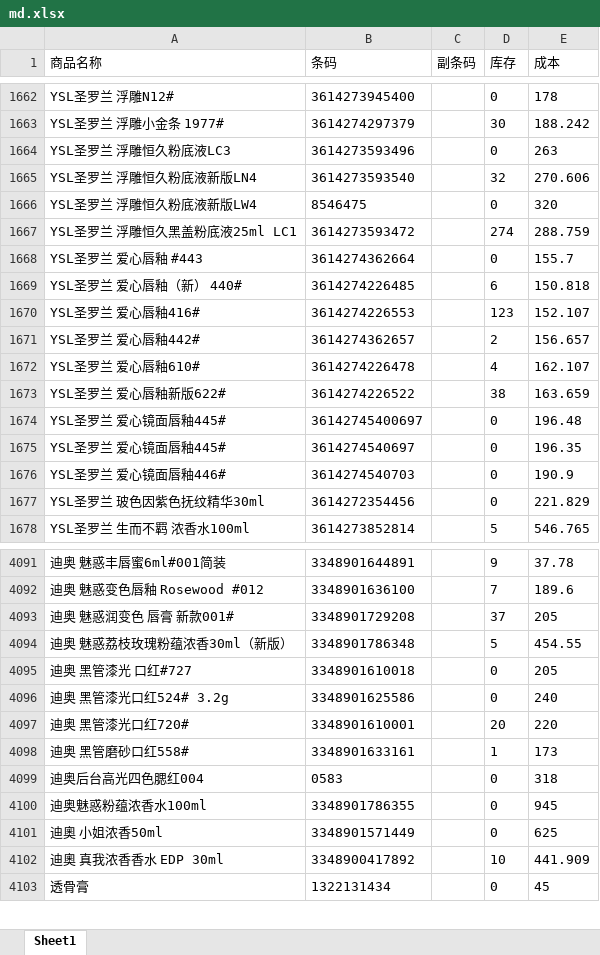
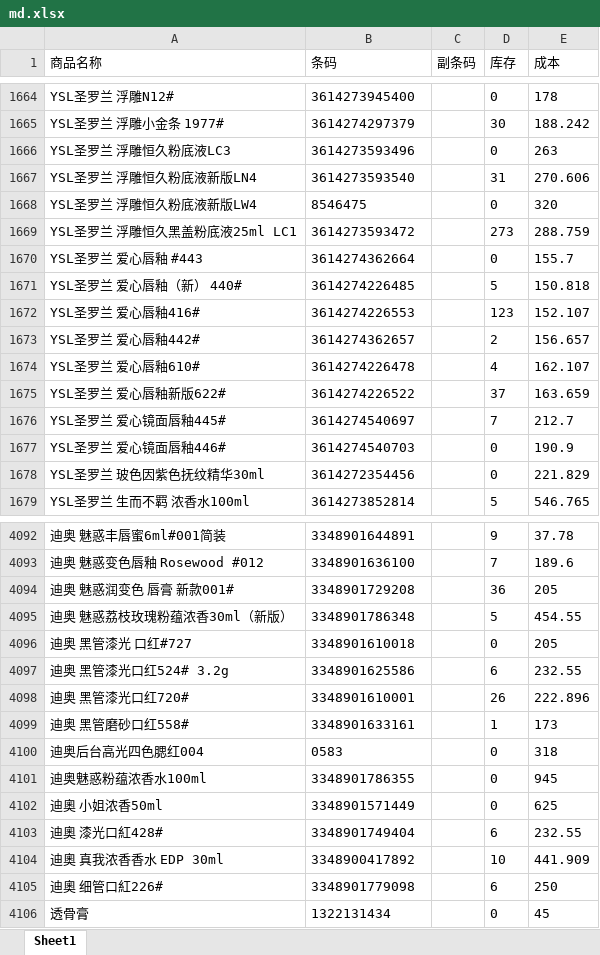
Before and after one commit to xiaoleo2694-ai/excel, an Excel workbook: md.xlsx, sheet Sheet1, drawn as a sheet; only a part is shown, gaps mark what is left out; values as stored, in another font and other column widths than the file's, no borders; removed rows and columns are numbered as before the commit, all else as after; the diff covers the shown part only; the diff names each change by its address in the sheet, - before the commit and + after, or states it on an @@ line.

Commit message:
Add files via upload

```diff
--- a/md.xlsx (sheet Sheet1)
+++ b/md.xlsx (sheet Sheet1)
-D1667 (库存): 32
+D1667 (库存): 31
-D1669 (库存): 274
+D1669 (库存): 273
-D1671 (库存): 6
+D1671 (库存): 5
-D1675 (库存): 38
+D1675 (库存): 37
-row 1674: YSL圣罗兰 爱心镜面唇釉445# | 36142745400697 |  | 0 | 196.48
-D1676 (库存): 0
+D1676 (库存): 7
-E1676 (成本): 196.35
+E1676 (成本): 212.7
-D4094 (库存): 37
+D4094 (库存): 36
-D4097 (库存): 0
+D4097 (库存): 6
-E4097 (成本): 240
+E4097 (成本): 232.55
-D4098 (库存): 20
+D4098 (库存): 26
-E4098 (成本): 220
+E4098 (成本): 222.896
+row 4103: 迪奧 漆光口紅428# | 3348901749404 |  | 6 | 232.55
+row 4105: 迪奧 细管口紅226# | 3348901779098 |  | 6 | 250
```
Also changed, not shown: 6 added rows, 2 removed rows, 5 moved rows and 274 edited cells elsewhere in this sheet.
